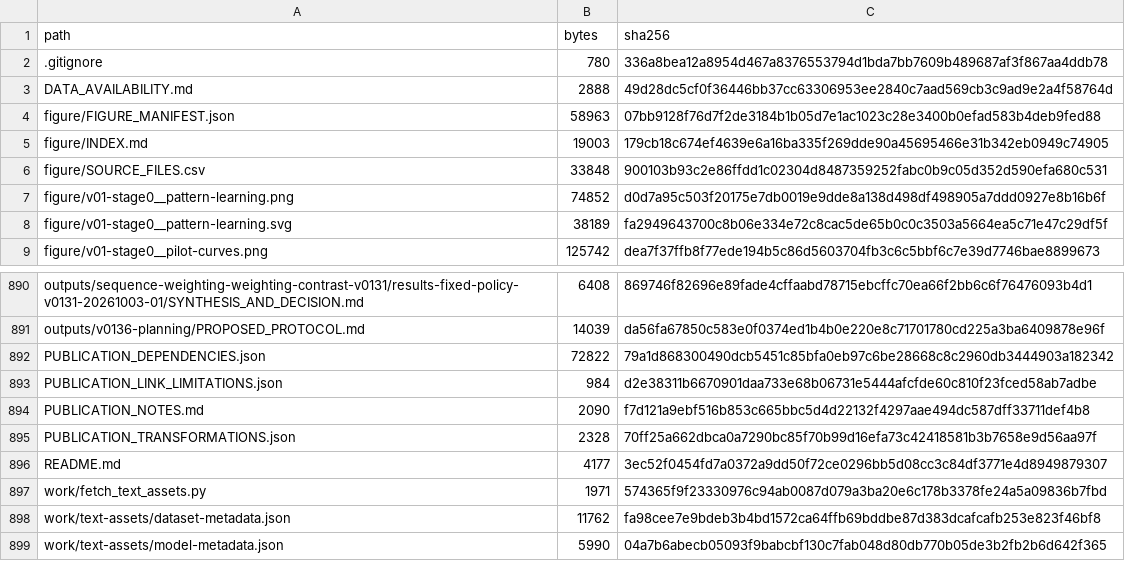
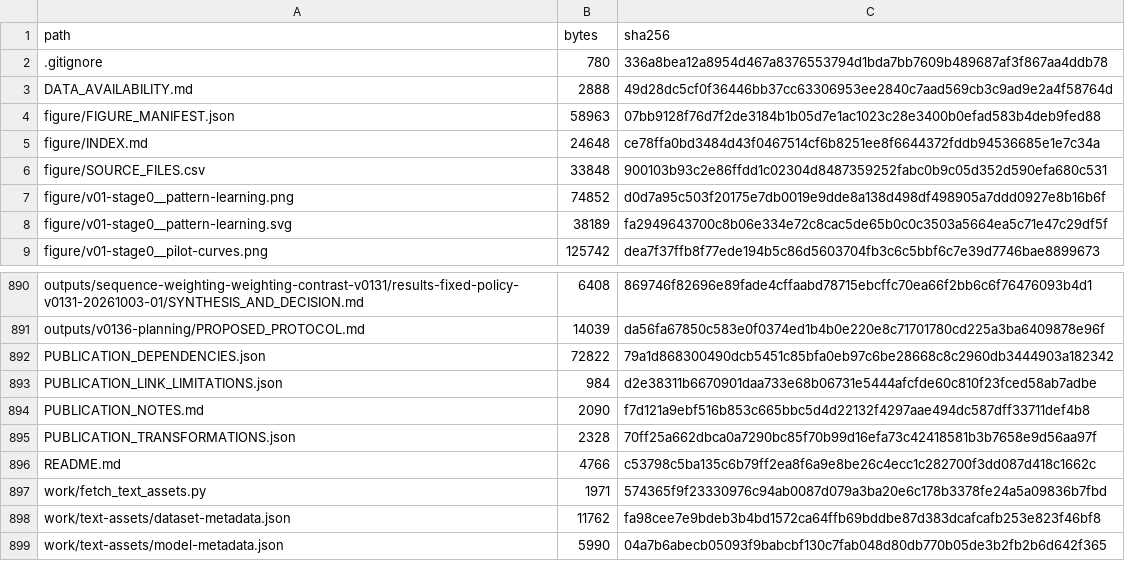
Before and after one commit to rafli-hl/sequence-weighting-research, a CSV file: PUBLICATION_MANIFEST.csv, drawn as a sheet; only a part is shown, gaps mark what is left out.

```diff
--- a/PUBLICATION_MANIFEST.csv
+++ b/PUBLICATION_MANIFEST.csv
@@ -4,3 +4,3 @@ DATA_AVAILABILITY.md,2888,49d28dc5cf0f36446bb37cc63306953ee2840c7aad569cb3c9ad9e
 figure/FIGURE_MANIFEST.json,58963,07bb9128f76d7f2de3184b1b05d7e1ac1023c28e3400b0efad583b4deb9fed88
-figure/INDEX.md,19003,179cb18c674ef4639e6a16ba335f269dde90a45695466e31b342eb0949c74905
+figure/INDEX.md,24648,ce78ffa0bd3484d43f0467514cf6b8251ee8f6644372fddb94536685e1e7c34a
 figure/SOURCE_FILES.csv,33848,900103b93c2e86ffdd1c02304d8487359252fabc0b9c05d352d590efa680c531
@@ -895,3 +895,3 @@ PUBLICATION_NOTES.md,2090,f7d121a9ebf516b853c665bbc5d4d22132f4297aae494dc587dff3
 PUBLICATION_TRANSFORMATIONS.json,2328,70ff25a662dbca0a7290bc85f70b99d16efa73c42418581b3b7658e9d56aa97f
-README.md,4177,3ec52f0454fd7a0372a9dd50f72ce0296bb5d08cc3c84df3771e4d8949879307
+README.md,4766,c53798c5ba135c6b79ff2ea8f6a9e8be26c4ecc1c282700f3dd087d418c1662c
 work/fetch_text_assets.py,1971,574365f9f23330976c94ab0087d079a3ba20e6c178b3378fe24a5a09836b7fbd
```
Also changed, not shown: 2 other files.
